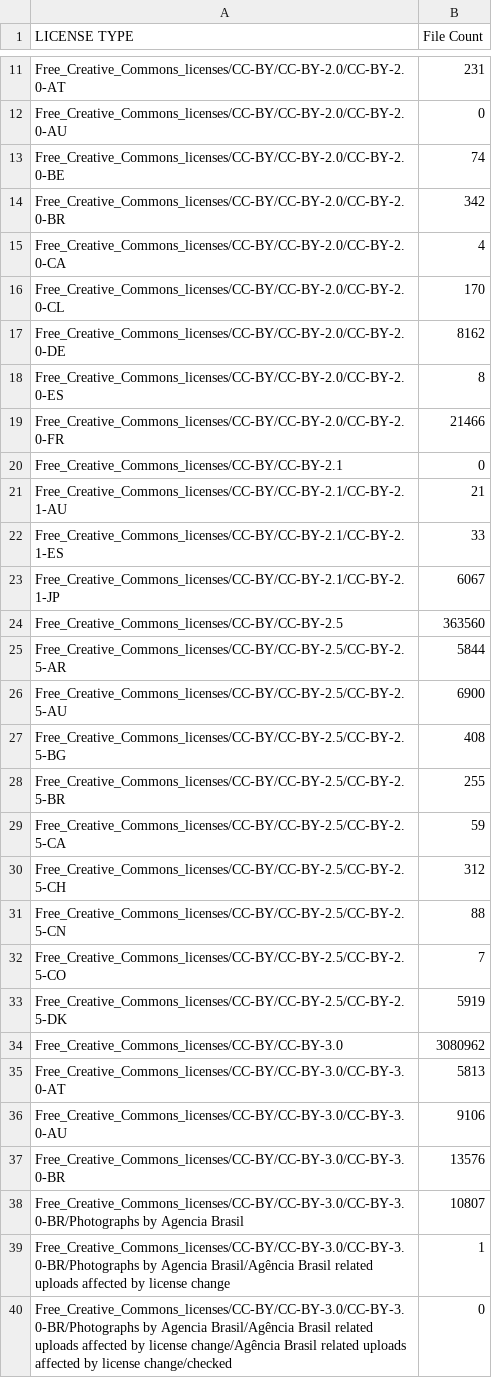
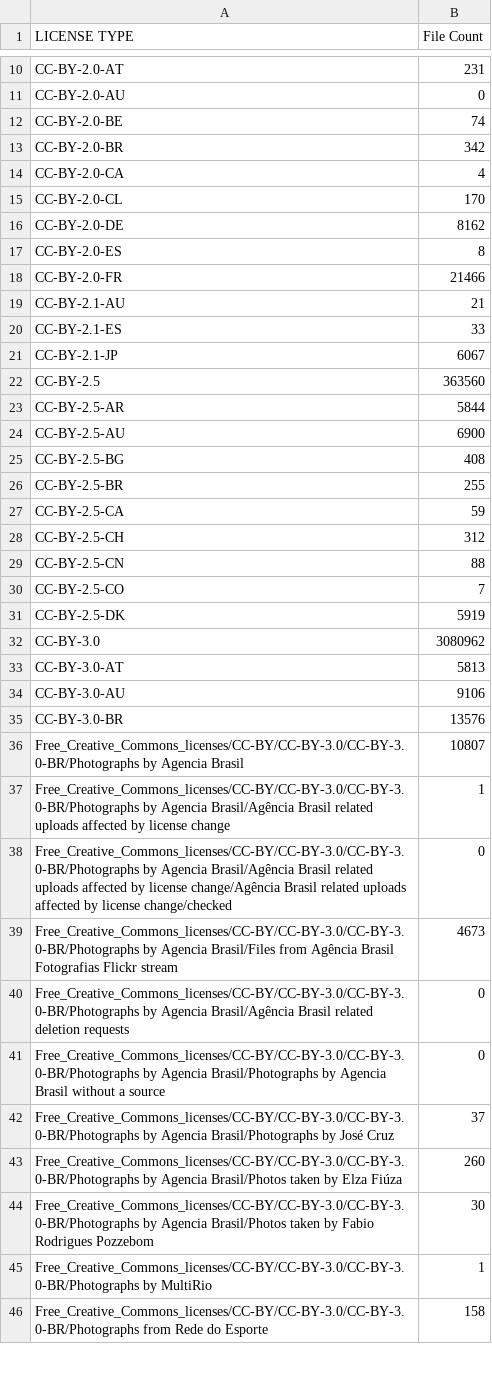
Before and after one commit to NEGRAH-S/quantifying, a CSV file: wikimedia/license_list.csv, drawn as a sheet; only a part is shown, gaps mark what is left out; the shorter side is filled out with more unchanged rows; removed rows and columns are numbered as before the commit, all else as after; the diff covers the shown part only; the diff names each change by its address in the sheet, - before the commit and + after, or states it on an @@ line.

```diff
--- a/wikimedia/license_list.csv
+++ b/wikimedia/license_list.csv
-A10 (LICENSE TYPE): Free_Creative_Commons_licenses/CC-BY/CC-BY-2.0/CC-BY-2.0-AT
+A10 (LICENSE TYPE): CC-BY-2.0-AT
-A11 (LICENSE TYPE): Free_Creative_Commons_licenses/CC-BY/CC-BY-2.0/CC-BY-2.0-AU
+A11 (LICENSE TYPE): CC-BY-2.0-AU
-A12 (LICENSE TYPE): Free_Creative_Commons_licenses/CC-BY/CC-BY-2.0/CC-BY-2.0-BE
+A12 (LICENSE TYPE): CC-BY-2.0-BE
-A13 (LICENSE TYPE): Free_Creative_Commons_licenses/CC-BY/CC-BY-2.0/CC-BY-2.0-BR
+A13 (LICENSE TYPE): CC-BY-2.0-BR
-A14 (LICENSE TYPE): Free_Creative_Commons_licenses/CC-BY/CC-BY-2.0/CC-BY-2.0-CA
+A14 (LICENSE TYPE): CC-BY-2.0-CA
-A15 (LICENSE TYPE): Free_Creative_Commons_licenses/CC-BY/CC-BY-2.0/CC-BY-2.0-CL
+A15 (LICENSE TYPE): CC-BY-2.0-CL
-A16 (LICENSE TYPE): Free_Creative_Commons_licenses/CC-BY/CC-BY-2.0/CC-BY-2.0-DE
+A16 (LICENSE TYPE): CC-BY-2.0-DE
-A17 (LICENSE TYPE): Free_Creative_Commons_licenses/CC-BY/CC-BY-2.0/CC-BY-2.0-ES
+A17 (LICENSE TYPE): CC-BY-2.0-ES
-A18 (LICENSE TYPE): Free_Creative_Commons_licenses/CC-BY/CC-BY-2.0/CC-BY-2.0-FR
+A18 (LICENSE TYPE): CC-BY-2.0-FR
-row 20: Free_Creative_Commons_licenses/CC-BY/CC-BY-2.1 | 0
-A19 (LICENSE TYPE): Free_Creative_Commons_licenses/CC-BY/CC-BY-2.1/CC-BY-2.1-AU
+A19 (LICENSE TYPE): CC-BY-2.1-AU
-A20 (LICENSE TYPE): Free_Creative_Commons_licenses/CC-BY/CC-BY-2.1/CC-BY-2.1-ES
+A20 (LICENSE TYPE): CC-BY-2.1-ES
-A21 (LICENSE TYPE): Free_Creative_Commons_licenses/CC-BY/CC-BY-2.1/CC-BY-2.1-JP
+A21 (LICENSE TYPE): CC-BY-2.1-JP
-A22 (LICENSE TYPE): Free_Creative_Commons_licenses/CC-BY/CC-BY-2.5
+A22 (LICENSE TYPE): CC-BY-2.5
-A23 (LICENSE TYPE): Free_Creative_Commons_licenses/CC-BY/CC-BY-2.5/CC-BY-2.5-AR
+A23 (LICENSE TYPE): CC-BY-2.5-AR
-A24 (LICENSE TYPE): Free_Creative_Commons_licenses/CC-BY/CC-BY-2.5/CC-BY-2.5-AU
+A24 (LICENSE TYPE): CC-BY-2.5-AU
-A25 (LICENSE TYPE): Free_Creative_Commons_licenses/CC-BY/CC-BY-2.5/CC-BY-2.5-BG
+A25 (LICENSE TYPE): CC-BY-2.5-BG
-A26 (LICENSE TYPE): Free_Creative_Commons_licenses/CC-BY/CC-BY-2.5/CC-BY-2.5-BR
+A26 (LICENSE TYPE): CC-BY-2.5-BR
-A27 (LICENSE TYPE): Free_Creative_Commons_licenses/CC-BY/CC-BY-2.5/CC-BY-2.5-CA
+A27 (LICENSE TYPE): CC-BY-2.5-CA
-A28 (LICENSE TYPE): Free_Creative_Commons_licenses/CC-BY/CC-BY-2.5/CC-BY-2.5-CH
+A28 (LICENSE TYPE): CC-BY-2.5-CH
-A29 (LICENSE TYPE): Free_Creative_Commons_licenses/CC-BY/CC-BY-2.5/CC-BY-2.5-CN
+A29 (LICENSE TYPE): CC-BY-2.5-CN
-A30 (LICENSE TYPE): Free_Creative_Commons_licenses/CC-BY/CC-BY-2.5/CC-BY-2.5-CO
+A30 (LICENSE TYPE): CC-BY-2.5-CO
-A31 (LICENSE TYPE): Free_Creative_Commons_licenses/CC-BY/CC-BY-2.5/CC-BY-2.5-DK
+A31 (LICENSE TYPE): CC-BY-2.5-DK
-A32 (LICENSE TYPE): Free_Creative_Commons_licenses/CC-BY/CC-BY-3.0
+A32 (LICENSE TYPE): CC-BY-3.0
-A33 (LICENSE TYPE): Free_Creative_Commons_licenses/CC-BY/CC-BY-3.0/CC-BY-3.0-AT
+A33 (LICENSE TYPE): CC-BY-3.0-AT
-A34 (LICENSE TYPE): Free_Creative_Commons_licenses/CC-BY/CC-BY-3.0/CC-BY-3.0-AU
+A34 (LICENSE TYPE): CC-BY-3.0-AU
-A35 (LICENSE TYPE): Free_Creative_Commons_licenses/CC-BY/CC-BY-3.0/CC-BY-3.0-BR
+A35 (LICENSE TYPE): CC-BY-3.0-BR
```
Also changed, not shown: 1 removed row and 8 edited cells elsewhere in this file, 1 other file.
